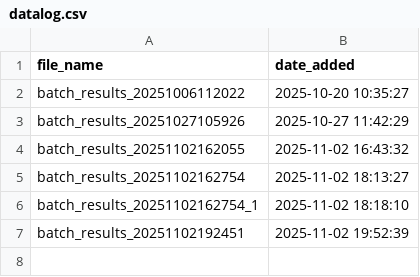
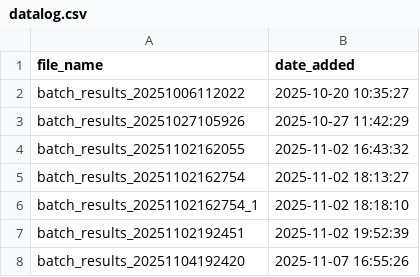
Before and after one commit to alexje76/Mbari_Wec_Compare, a CSV file: datalog.csv, drawn as a sheet.

```diff
--- a/datalog.csv
+++ b/datalog.csv
@@ -7 +7,2 @@ batch_results_20251102162754_1,2025-11-02 18:18:10
 batch_results_20251102192451,2025-11-02 19:52:39
+batch_results_20251104192420,2025-11-07 16:55:26
```
Also changed, not shown: mainDF.csv, 5 other files.
